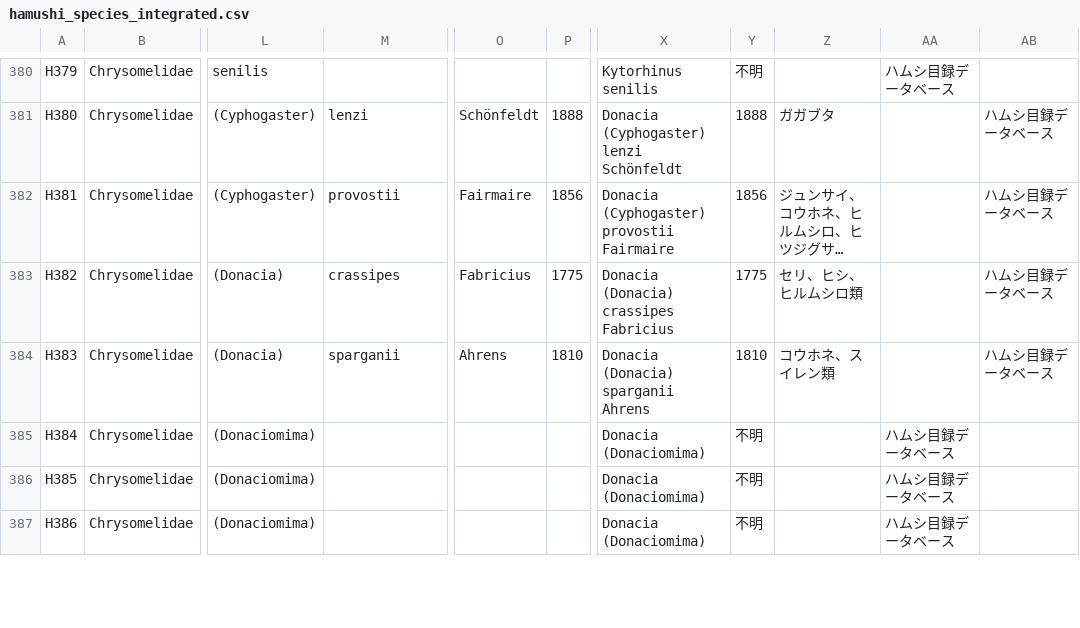
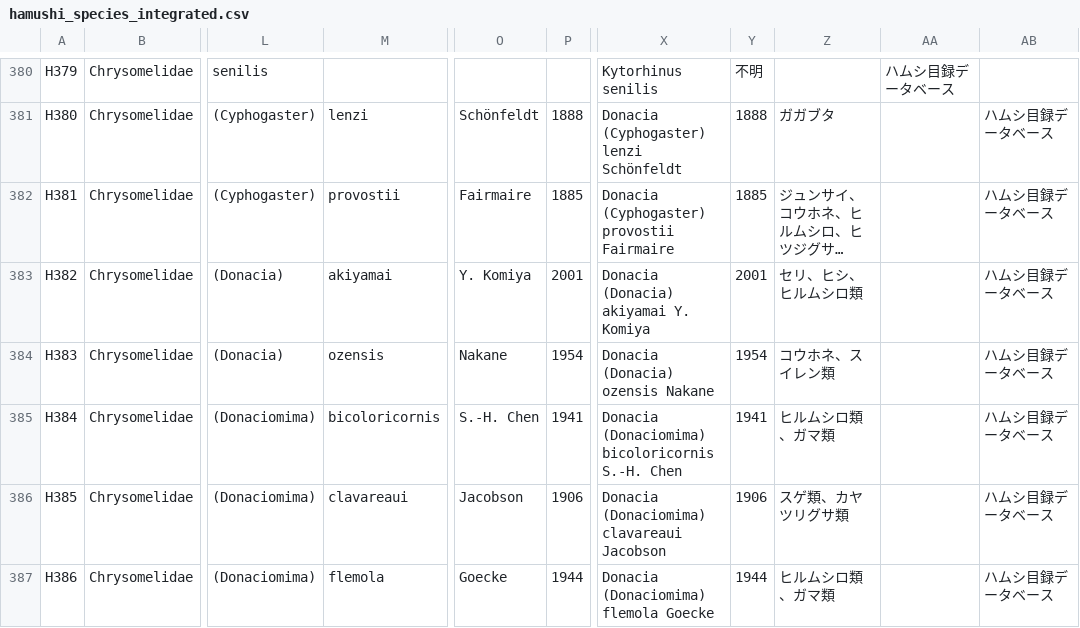
Before and after one commit to orau98/orau98.github.io, a CSV file: public/hamushi_species_integrated.csv, drawn as a sheet; only a part is shown, gaps mark what is left out; long unchanged cells end in …; the diff covers the shown part only; the diff names each change by its address in the sheet, - before the commit and + after, or states it on an @@ line.

```diff
--- a/public/hamushi_species_integrated.csv
+++ b/public/hamushi_species_integrated.csv
-P382: 1856
+P382: 1885
-Y382: 1856
+Y382: 1885
-M383: crassipes
+M383: akiyamai
-O383: Fabricius
+O383: Y. Komiya
-P383: 1775
+P383: 2001
-X383: Donacia (Donacia) crassipes Fabricius
+X383: Donacia (Donacia) akiyamai Y. Komiya
-Y383: 1775
+Y383: 2001
-M384: sparganii
+M384: ozensis
-O384: Ahrens
+O384: Nakane
-P384: 1810
+P384: 1954
-X384: Donacia (Donacia) sparganii Ahrens
+X384: Donacia (Donacia) ozensis Nakane
-Y384: 1810
+Y384: 1954
-M385: (empty)
+M385: bicoloricornis
-O385: (empty)
+O385: S.-H. Chen
-P385: (empty)
+P385: 1941
-X385: Donacia (Donaciomima)
+X385: Donacia (Donaciomima) bicoloricornis S.-H. Chen
-Y385: 不明
+Y385: 1941
-Z385: (empty)
+Z385: ヒルムシロ類、ガマ類
-AA385:AA387: ハムシ目録データベース
+AA385:AA387: (empty)
-AB385:AB387: (empty)
+AB385:AB387: ハムシ目録データベース
-M386: (empty)
+M386: clavareaui
-O386: (empty)
+O386: Jacobson
-P386: (empty)
+P386: 1906
-X386: Donacia (Donaciomima)
+X386: Donacia (Donaciomima) clavareaui Jacobson
-Y386: 不明
+Y386: 1906
-Z386: (empty)
+Z386: スゲ類、カヤツリグサ類
-M387: (empty)
+M387: flemola
-O387: (empty)
+O387: Goecke
-P387: (empty)
+P387: 1944
-X387: Donacia (Donaciomima)
+X387: Donacia (Donaciomima) flemola Goecke
-Y387: 不明
+Y387: 1944
-Z387: (empty)
+Z387: ヒルムシロ類、ガマ類
```
Also changed, not shown: 152 edited cells elsewhere in this file.
